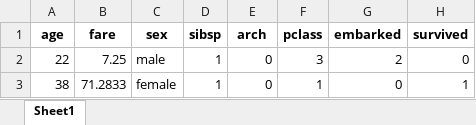
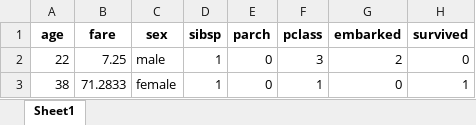
Before and after one commit to ralf-42/ML_Intro, an Excel workbook: 02_daten/05_tabellen/titanic.xlsx, sheet Sheet1, drawn as a sheet; only a part is shown; values as stored, in another font and other column widths than the file's, no borders; the diff names each change by its address in the sheet, - before the commit and + after, or states it on an @@ line.

```diff
--- a/02_daten/05_tabellen/titanic.xlsx (sheet Sheet1)
+++ b/02_daten/05_tabellen/titanic.xlsx (sheet Sheet1)
-E1: arch
+E1: parch
```
Also changed, not shown: 1 other file.
